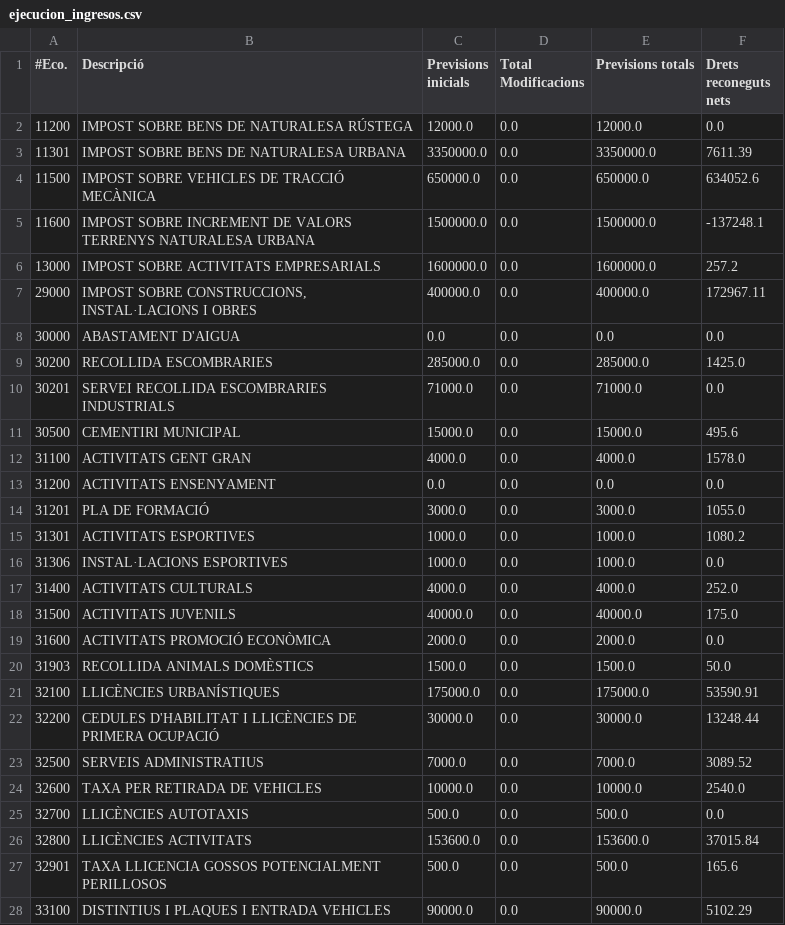
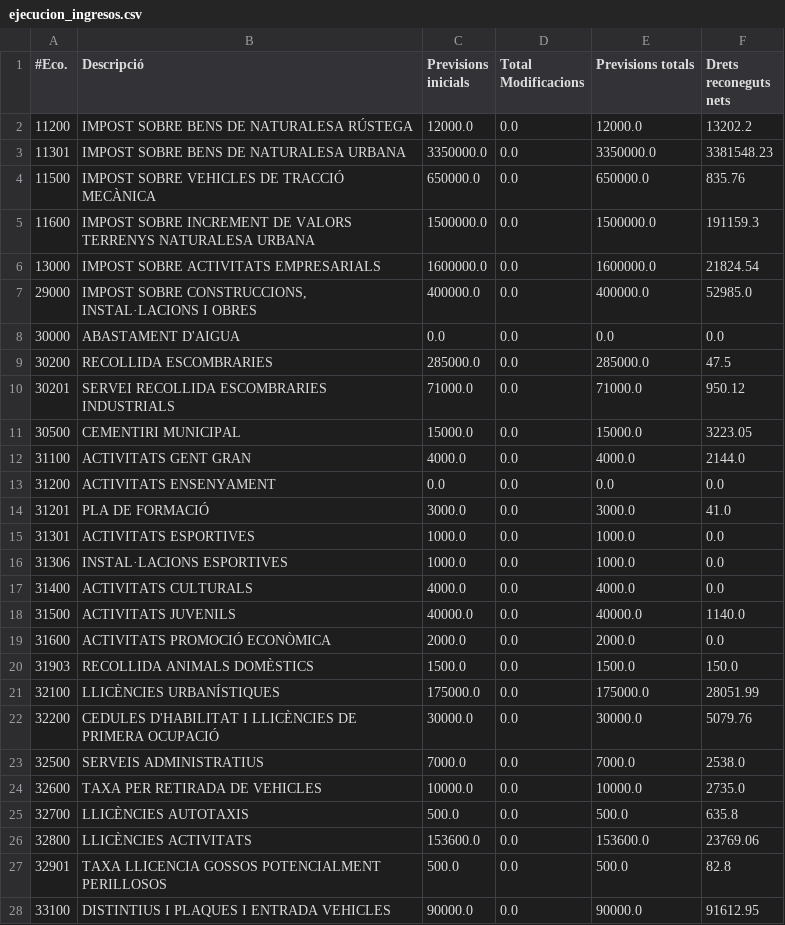
Before and after one commit to civio/presupuesto-polinya, a CSV file: data/ca/municipio/2019/ejecucion_ingresos.csv, drawn as a sheet; only a part is shown; the diff covers the shown part only.

```diff
--- a/data/ca/municipio/2019/ejecucion_ingresos.csv
+++ b/data/ca/municipio/2019/ejecucion_ingresos.csv
@@ -1,28 +1,28 @@
 #Eco.,Descripció,Previsions inicials,Total Modificacions,Previsions totals,Drets reconeguts nets
-11200,IMPOST SOBRE BENS DE NATURALESA RÚSTEGA,12000.0,0.0,12000.0,0.0
-11301,IMPOST SOBRE BENS DE NATURALESA URBANA,3350000.0,0.0,3350000.0,7611.39
-11500,IMPOST SOBRE VEHICLES DE TRACCIÓ MECÀNICA,650000.0,0.0,650000.0,634052.6
-11600,IMPOST SOBRE INCREMENT DE VALORS TERRENYS NATURALESA URBANA,1500000.0,0.0,1500000.0,-137248.1
-13000,IMPOST SOBRE ACTIVITATS EMPRESARIALS,1600000.0,0.0,1600000.0,257.2
-29000,"IMPOST SOBRE CONSTRUCCIONS, INSTAL·LACIONS I OBRES",400000.0,0.0,400000.0,172967.11
+11200,IMPOST SOBRE BENS DE NATURALESA RÚSTEGA,12000.0,0.0,12000.0,13202.2
+11301,IMPOST SOBRE BENS DE NATURALESA URBANA,3350000.0,0.0,3350000.0,3381548.23
+11500,IMPOST SOBRE VEHICLES DE TRACCIÓ MECÀNICA,650000.0,0.0,650000.0,835.76
+11600,IMPOST SOBRE INCREMENT DE VALORS TERRENYS NATURALESA URBANA,1500000.0,0.0,1500000.0,191159.3
+13000,IMPOST SOBRE ACTIVITATS EMPRESARIALS,1600000.0,0.0,1600000.0,21824.54
+29000,"IMPOST SOBRE CONSTRUCCIONS, INSTAL·LACIONS I OBRES",400000.0,0.0,400000.0,52985.0
 30000,ABASTAMENT D'AIGUA,0.0,0.0,0.0,0.0
-30200,RECOLLIDA ESCOMBRARIES,285000.0,0.0,285000.0,1425.0
-30201,SERVEI RECOLLIDA ESCOMBRARIES INDUSTRIALS,71000.0,0.0,71000.0,0.0
-30500,CEMENTIRI MUNICIPAL,15000.0,0.0,15000.0,495.6
-31100,ACTIVITATS GENT GRAN,4000.0,0.0,4000.0,1578.0
+30200,RECOLLIDA ESCOMBRARIES,285000.0,0.0,285000.0,47.5
+30201,SERVEI RECOLLIDA ESCOMBRARIES INDUSTRIALS,71000.0,0.0,71000.0,950.12
+30500,CEMENTIRI MUNICIPAL,15000.0,0.0,15000.0,3223.05
+31100,ACTIVITATS GENT GRAN,4000.0,0.0,4000.0,2144.0
 31200,ACTIVITATS ENSENYAMENT,0.0,0.0,0.0,0.0
-31201,PLA DE FORMACIÓ,3000.0,0.0,3000.0,1055.0
-31301,ACTIVITATS ESPORTIVES,1000.0,0.0,1000.0,1080.2
+31201,PLA DE FORMACIÓ,3000.0,0.0,3000.0,41.0
+31301,ACTIVITATS ESPORTIVES,1000.0,0.0,1000.0,0.0
 31306,INSTAL·LACIONS ESPORTIVES,1000.0,0.0,1000.0,0.0
-31400,ACTIVITATS CULTURALS,4000.0,0.0,4000.0,252.0
-31500,ACTIVITATS JUVENILS,40000.0,0.0,40000.0,175.0
+31400,ACTIVITATS CULTURALS,4000.0,0.0,4000.0,0.0
+31500,ACTIVITATS JUVENILS,40000.0,0.0,40000.0,1140.0
 31600,ACTIVITATS PROMOCIÓ ECONÒMICA,2000.0,0.0,2000.0,0.0
-31903,RECOLLIDA ANIMALS DOMÈSTICS,1500.0,0.0,1500.0,50.0
-32100,LLICÈNCIES URBANÍSTIQUES,175000.0,0.0,175000.0,53590.91
-32200,CEDULES D'HABILITAT I LLICÈNCIES DE PRIMERA OCUPACIÓ,30000.0,0.0,30000.0,13248.44
-32500,SERVEIS ADMINISTRATIUS,7000.0,0.0,7000.0,3089.52
-32600,TAXA PER RETIRADA DE VEHICLES,10000.0,0.0,10000.0,2540.0
-32700,LLICÈNCIES AUTOTAXIS,500.0,0.0,500.0,0.0
-32800,LLICÈNCIES ACTIVITATS,153600.0,0.0,153600.0,37015.84
-32901,TAXA LLICENCIA GOSSOS POTENCIALMENT PERILLOSOS,500.0,0.0,500.0,165.6
-33100,DISTINTIUS I PLAQUES I ENTRADA VEHICLES,90000.0,0.0,90000.0,5102.29
+31903,RECOLLIDA ANIMALS DOMÈSTICS,1500.0,0.0,1500.0,150.0
+32100,LLICÈNCIES URBANÍSTIQUES,175000.0,0.0,175000.0,28051.99
+32200,CEDULES D'HABILITAT I LLICÈNCIES DE PRIMERA OCUPACIÓ,30000.0,0.0,30000.0,5079.76
+32500,SERVEIS ADMINISTRATIUS,7000.0,0.0,7000.0,2538.0
+32600,TAXA PER RETIRADA DE VEHICLES,10000.0,0.0,10000.0,2735.0
+32700,LLICÈNCIES AUTOTAXIS,500.0,0.0,500.0,635.8
+32800,LLICÈNCIES ACTIVITATS,153600.0,0.0,153600.0,23769.06
+32901,TAXA LLICENCIA GOSSOS POTENCIALMENT PERILLOSOS,500.0,0.0,500.0,82.8
+33100,DISTINTIUS I PLAQUES I ENTRADA VEHICLES,90000.0,0.0,90000.0,91612.95
```
Also changed, not shown: 47 edited cells elsewhere in this file, data/ca/municipio/2019/ejecucion_gastos.csv, data/ca/municipio/2019/gastos.csv, 7 other files.
